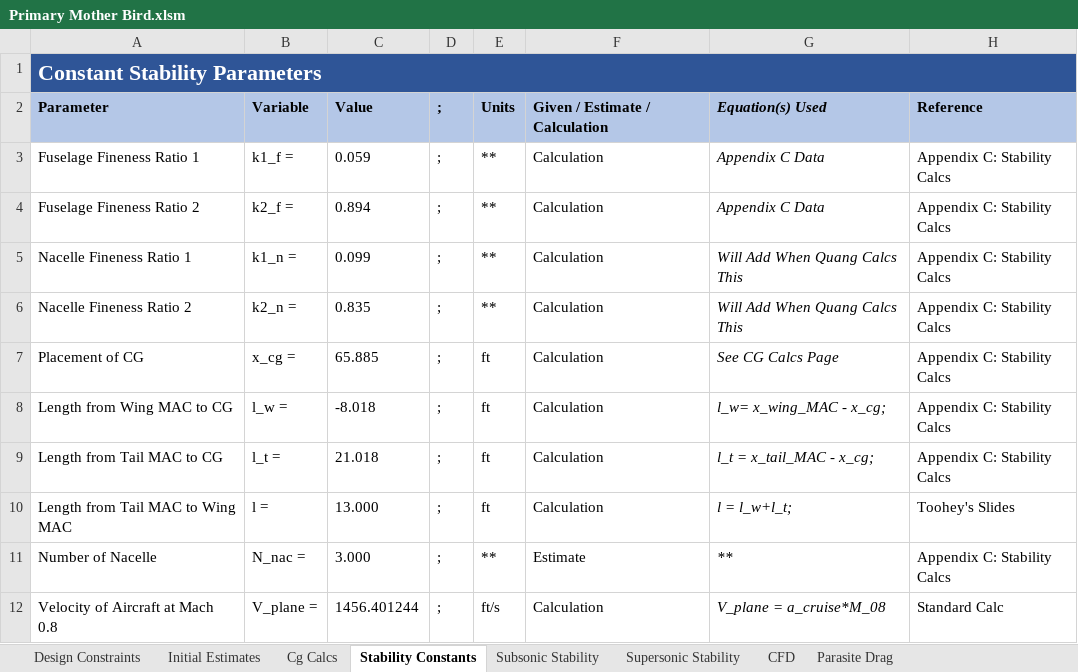
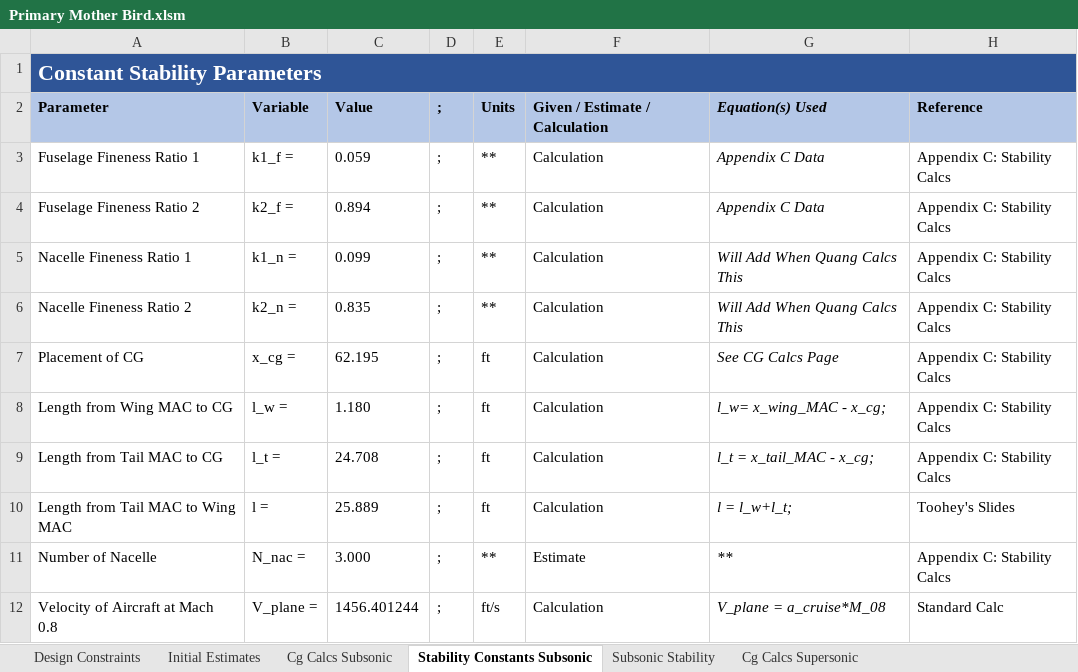
Before and after one commit to PrescottJRynewicz/154Design, an Excel workbook: Primary Mother Bird.xlsm, sheet Stability Constants Subsonic, drawn as a sheet; only a part is shown; values as stored, in another font and other column widths than the file's, no borders; the diff covers the shown part only; the diff names each change by its address in the sheet, - before the commit and + after, or states it on an @@ line.

Commit message:
Finished version for updated supersonic stabilit. Backup Stability for subsonic before changing.

```diff
--- a/Primary Mother Bird.xlsm (sheet Stability Constants Subsonic)
+++ b/Primary Mother Bird.xlsm (sheet Stability Constants Subsonic)
-sheet tab: Cg Calcs
+sheet tab: Cg Calcs Supersonic
-sheet tab: Stability Constants
+sheet tab: Stability Constants Subsonic
+sheet tab: Cg Calcs Subsonic
@@ sheet tab order changed: Design Constraints | Initial Estimates | Cg Calcs Subsonic | Stability Constants Subsonic | Subsonic Stability | Cg Calcs Supersonic @@
-C7: 65.885
+C7: 62.195
-C8: -8.018
+C8: 1.180
-C9: 21.018
+C9: 24.708
-C10: 13.000
+C10: 25.889
```
Also changed, not shown: 22 added rows elsewhere in this sheet, sheet Supersonic Stability, sheet Final Aircraft Checkouts, sheet Cg Calcs Supersonic, sheet Subsonic Stability, other sheet tabs, formulas that keep their value, charts or pictures.
